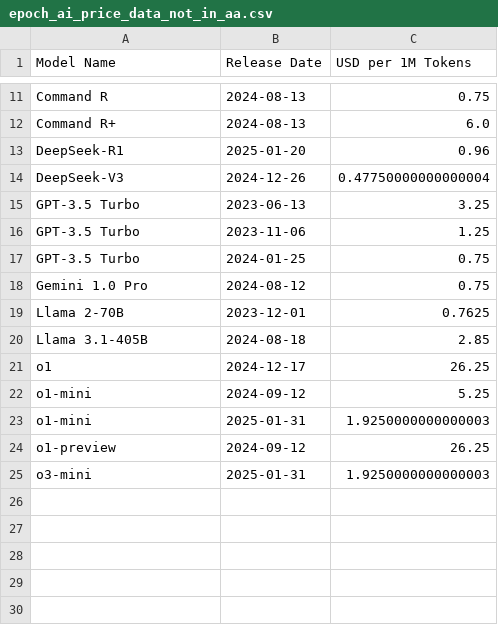
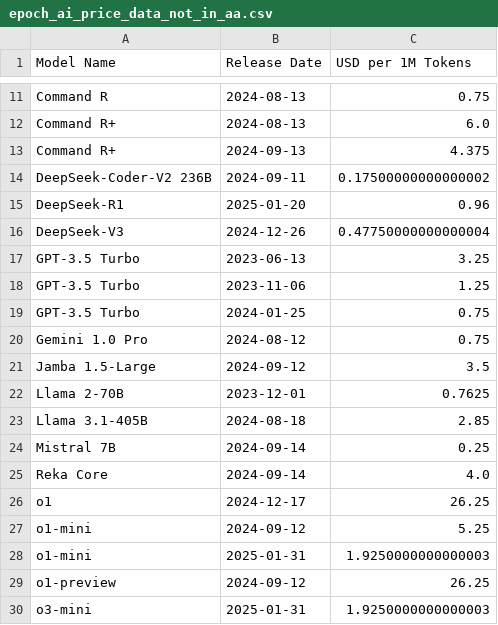
Before and after one commit to epoch-research/llm-benchmark-efficiency, a CSV file: data/epoch_ai_price_data_not_in_aa.csv, drawn as a sheet; only a part is shown, gaps mark what is left out.

Commit message:
Separate out code to help merge price data

```diff
--- a/data/epoch_ai_price_data_not_in_aa.csv
+++ b/data/epoch_ai_price_data_not_in_aa.csv
@@ -12,2 +12,4 @@ Command R,2024-08-13,0.75
 Command R+,2024-08-13,6.0
+Command R+,2024-09-13,4.375
+DeepSeek-Coder-V2 236B,2024-09-11,0.17500000000000002
 DeepSeek-R1,2025-01-20,0.96
@@ -18,4 +20,7 @@ GPT-3.5 Turbo,2024-01-25,0.75
 Gemini 1.0 Pro,2024-08-12,0.75
+Jamba 1.5-Large,2024-09-12,3.5
 Llama 2-70B,2023-12-01,0.7625
 Llama 3.1-405B,2024-08-18,2.85
+Mistral 7B,2024-09-14,0.25
+Reka Core,2024-09-14,4.0
 o1,2024-12-17,26.25
```
Also changed, not shown: 1 other file.
